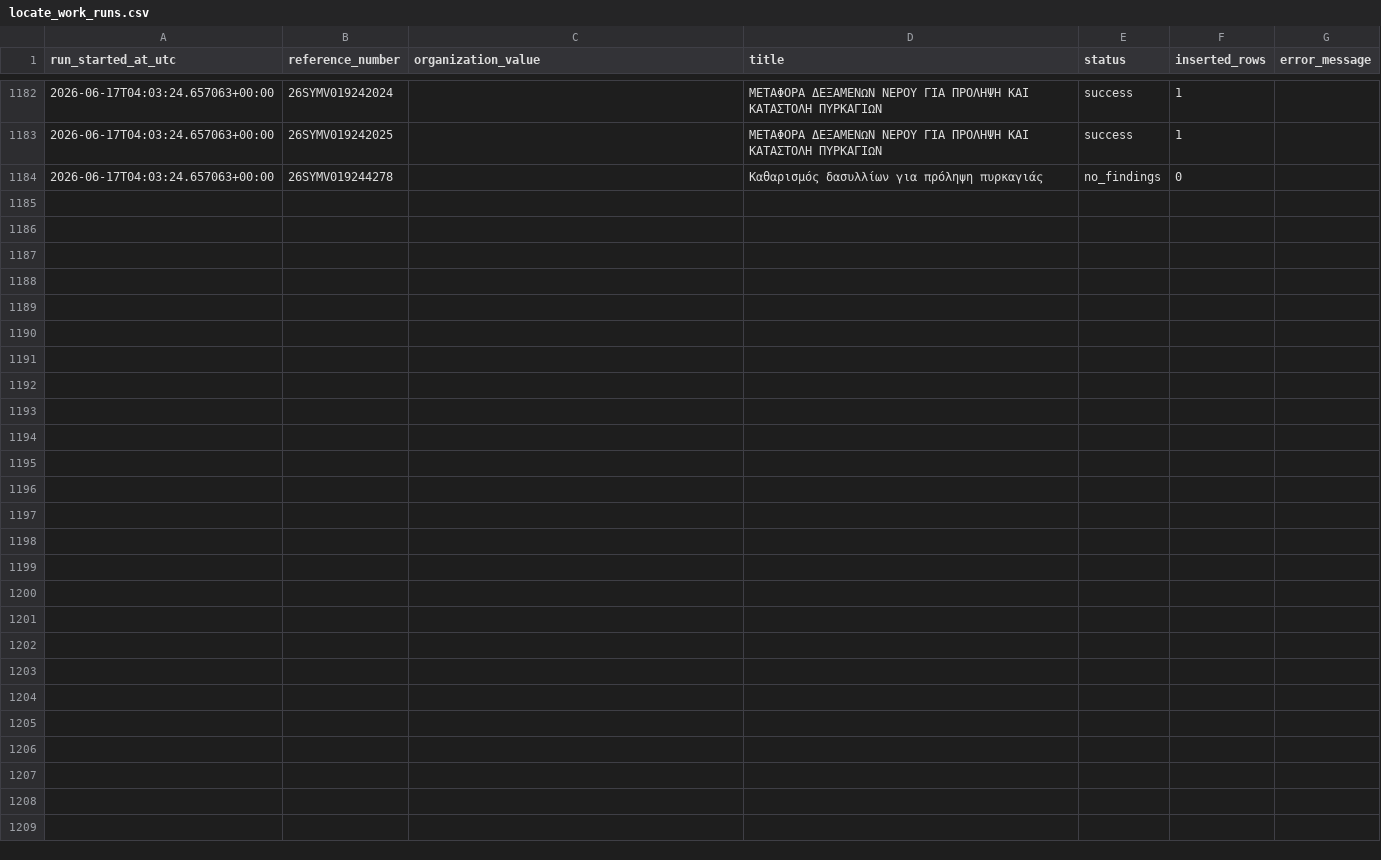
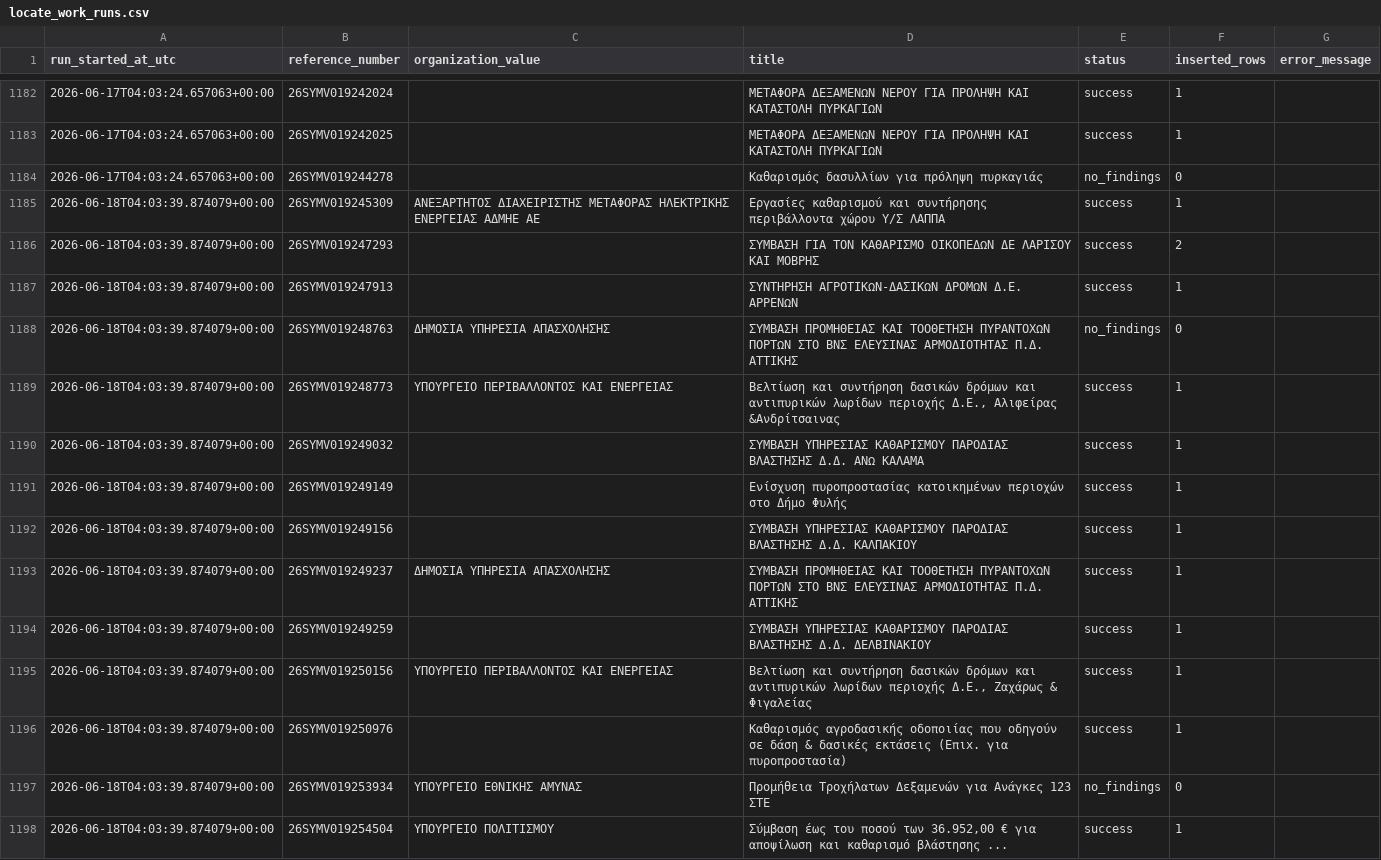
Before and after one commit to troboukis/2026_fire_protection, a CSV file: logs/locate_work_runs.csv, drawn as a sheet; only a part is shown, gaps mark what is left out; the diff names each change by its address in the sheet, - before the commit and + after, or states it on an @@ line.

```diff
--- a/logs/locate_work_runs.csv
+++ b/logs/locate_work_runs.csv
+row 1185: 2026-06-18T04:03:39.874079+00:00 | 26SYMV019245309 | ΑΝΕΞΑΡΤΗΤΟΣ ΔΙΑΧΕΙΡΙΣΤΗΣ ΜΕΤΑΦΟΡΑΣ ΗΛΕΚΤΡΙΚΗΣ ΕΝΕΡΓΕΙΑΣ ΑΔΜΗΕ ΑΕ | Εργασίες καθαρισμού και συντήρησης περιβάλλοντα χώρου Υ/Σ ΛΑΠΠΑ | success | 1
+row 1186: 2026-06-18T04:03:39.874079+00:00 | 26SYMV019247293 |  | ΣΥΜΒΑΣΗ ΓΙΑ ΤΟΝ ΚΑΘΑΡΙΣΜΟ ΟΙΚΟΠΕΔΩΝ ΔΕ ΛΑΡΙΣΟΥ ΚΑΙ ΜΟΒΡΗΣ | success | 2
+row 1187: 2026-06-18T04:03:39.874079+00:00 | 26SYMV019247913 |  | ΣΥΝΤΗΡΗΣΗ ΑΓΡΟΤΙΚΩΝ-ΔΑΣΙΚΩΝ ΔΡΟΜΩΝ Δ.Ε. ΑΡΡΕΝΩΝ | success | 1
+row 1188: 2026-06-18T04:03:39.874079+00:00 | 26SYMV019248763 | ΔΗΜΟΣΙΑ ΥΠΗΡΕΣΙΑ ΑΠΑΣΧΟΛΗΣΗΣ | ΣΥΜΒΑΣΗ ΠΡΟΜΗΘΕΙΑΣ ΚΑΙ ΤΟΟΘΕΤΗΣΗ ΠΥΡΑΝΤΟΧΩΝ ΠΟΡΤΩΝ ΣΤΟ ΒΝΣ ΕΛΕΥΣΙΝΑΣ ΑΡΜΟΔΙΟΤΗΤΑΣ Π.Δ. ΑΤΤΙΚΗΣ | no_findings | 0
+row 1189: 2026-06-18T04:03:39.874079+00:00 | 26SYMV019248773 | ΥΠΟΥΡΓΕΙΟ ΠΕΡΙΒΑΛΛΟΝΤΟΣ ΚΑΙ ΕΝΕΡΓΕΙΑΣ | Βελτίωση και συντήρηση δασικών δρόμων και αντιπυρικών λωρίδων περιοχής Δ.Ε., Αλιφείρας &Ανδρίτσαινας | success | 1
+row 1190: 2026-06-18T04:03:39.874079+00:00 | 26SYMV019249032 |  | ΣΥΜΒΑΣΗ ΥΠΗΡΕΣΙΑΣ ΚΑΘΑΡΙΣΜΟΥ ΠΑΡΟΔΙΑΣ ΒΛΑΣΤΗΣΗΣ Δ.Δ. ΑΝΩ ΚΑΛΑΜΑ | success | 1
+row 1191: 2026-06-18T04:03:39.874079+00:00 | 26SYMV019249149 |  | Ενίσχυση πυροπροστασίας κατοικημένων περιοχών στο Δήμο Φυλής | success | 1
+row 1192: 2026-06-18T04:03:39.874079+00:00 | 26SYMV019249156 |  | ΣΥΜΒΑΣΗ ΥΠΗΡΕΣΙΑΣ ΚΑΘΑΡΙΣΜΟΥ ΠΑΡΟΔΙΑΣ ΒΛΑΣΤΗΣΗΣ Δ.Δ. ΚΑΛΠΑΚΙΟΥ | success | 1
+row 1193: 2026-06-18T04:03:39.874079+00:00 | 26SYMV019249237 | ΔΗΜΟΣΙΑ ΥΠΗΡΕΣΙΑ ΑΠΑΣΧΟΛΗΣΗΣ | ΣΥΜΒΑΣΗ ΠΡΟΜΗΘΕΙΑΣ ΚΑΙ ΤΟΟΘΕΤΗΣΗ ΠΥΡΑΝΤΟΧΩΝ ΠΟΡΤΩΝ ΣΤΟ ΒΝΣ ΕΛΕΥΣΙΝΑΣ ΑΡΜΟΔΙΟΤΗΤΑΣ Π.Δ. ΑΤΤΙΚΗΣ | success | 1
+row 1194: 2026-06-18T04:03:39.874079+00:00 | 26SYMV019249259 |  | ΣΥΜΒΑΣΗ ΥΠΗΡΕΣΙΑΣ ΚΑΘΑΡΙΣΜΟΥ ΠΑΡΟΔΙΑΣ ΒΛΑΣΤΗΣΗΣ Δ.Δ. ΔΕΛΒΙΝΑΚΙΟΥ | success | 1
+row 1195: 2026-06-18T04:03:39.874079+00:00 | 26SYMV019250156 | ΥΠΟΥΡΓΕΙΟ ΠΕΡΙΒΑΛΛΟΝΤΟΣ ΚΑΙ ΕΝΕΡΓΕΙΑΣ | Βελτίωση και συντήρηση δασικών δρόμων και αντιπυρικών λωρίδων περιοχής Δ.Ε., Ζαχάρως & Φιγαλείας | success | 1
+row 1196: 2026-06-18T04:03:39.874079+00:00 | 26SYMV019250976 |  | Καθαρισμός αγροδασικής οδοποιίας που οδηγούν σε δάση & δασικές εκτάσεις (Επιx. για πυροπροστασία) | success | 1
+row 1197: 2026-06-18T04:03:39.874079+00:00 | 26SYMV019253934 | ΥΠΟΥΡΓΕΙΟ ΕΘΝΙΚΗΣ ΑΜΥΝΑΣ | Προμήθεια Τροχήλατων Δεξαμενών για Ανάγκες 123 ΣΤΕ | no_findings | 0
+row 1198: 2026-06-18T04:03:39.874079+00:00 | 26SYMV019254504 | ΥΠΟΥΡΓΕΙΟ ΠΟΛΙΤΙΣΜΟΥ | Σύμβαση έως του ποσού των 36.952,00 € για αποψίλωση και καθαρισμό βλάστησης ... | success | 1
```
Also changed, not shown: logs/fetch_runs.csv, logs/kimdis_fetch_runs.csv, 6 other files.
